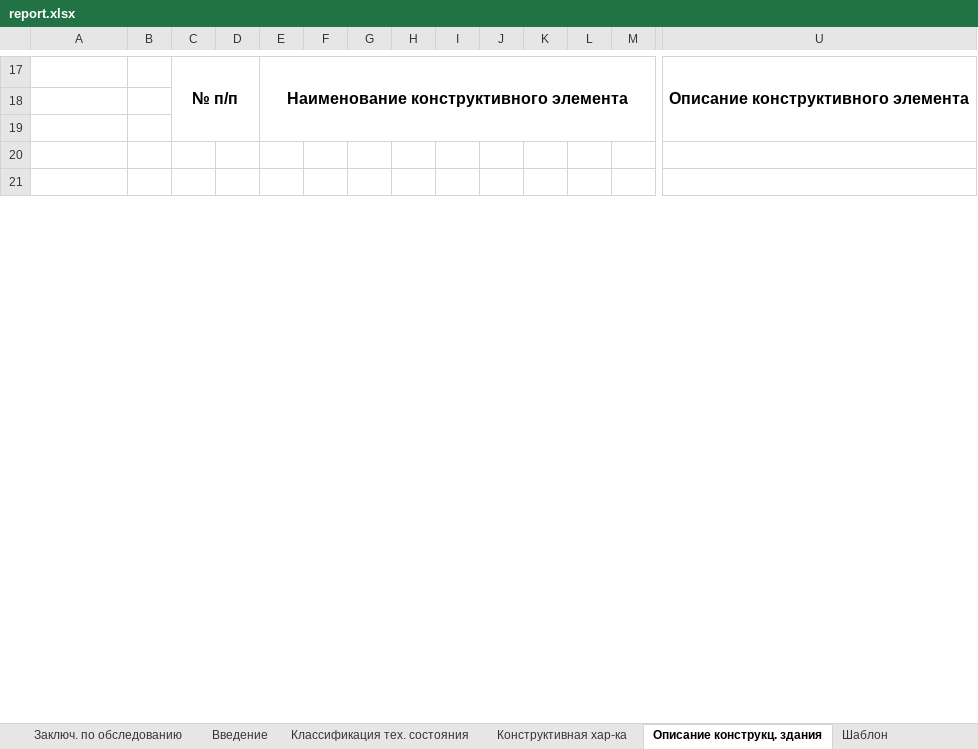
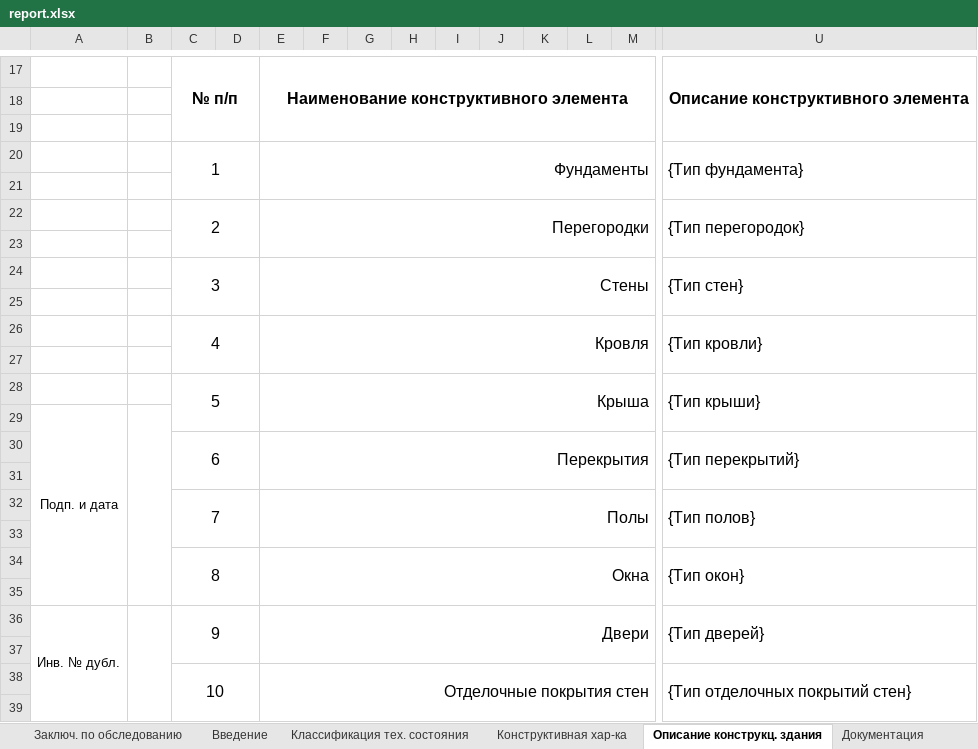
Before and after one commit to vvnikita74/spouralExcel, an Excel workbook: backend/apps/excel_app/utils/report/report.xlsx, sheet Описание конструкц. здания, drawn as a sheet; only a part is shown, gaps mark what is left out; the shorter side is filled out with more unchanged rows; values as stored, in another font and other column widths than the file's, no borders; rows hold the shown columns only; the diff covers the shown part only; the diff names each change by its address in the sheet, - before the commit and + after, or states it on an @@ line.

```diff
--- a/backend/apps/excel_app/utils/report/report.xlsx (sheet Описание конструкц. здания)
+++ b/backend/apps/excel_app/utils/report/report.xlsx (sheet Описание конструкц. здания)
+sheet tab: Документация
+row 20:  |  | 1 |  | Фундаменты |  |  |  |  |  |  |  |  | {Тип фундамента}
+row 21: (empty)
+row 22:  |  | 2 |  | Перегородки |  |  |  |  |  |  |  |  | {Тип перегородок}
+row 23: (empty)
+row 24:  |  | 3 |  | Стены |  |  |  |  |  |  |  |  | {Тип стен}
+row 25: (empty)
+row 26:  |  | 4 |  | Кровля |  |  |  |  |  |  |  |  | {Тип кровли}
+row 27: (empty)
+row 28:  |  | 5 |  | Крыша |  |  |  |  |  |  |  |  | {Тип крыши}
+row 30:  |  | 6 |  | Перекрытия |  |  |  |  |  |  |  |  | {Тип перекрытий}
+row 31: (empty)
+row 32:  |  | 7 |  | Полы |  |  |  |  |  |  |  |  | {Тип полов}
+row 33: (empty)
+row 34:  |  | 8 |  | Окна |  |  |  |  |  |  |  |  | {Тип окон}
+row 35: (empty)
+row 36: Инв. № дубл. |  | 9 |  | Двери |  |  |  |  |  |  |  |  | {Тип дверей}
+row 37: (empty)
+row 38:  |  | 10 |  | Отделочные покрытия стен |  |  |  |  |  |  |  |  | {Тип отделочных покрытий стен}
+row 39: (empty)
```
Also changed, not shown: 8 added rows, 27 removed rows, 1 moved row, 4 edited cells and merged cells elsewhere in this sheet, sheet Конструктивная хар-ка, charts or pictures, 2 other files.
